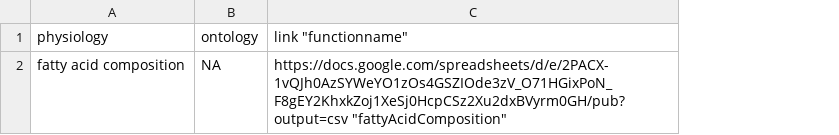
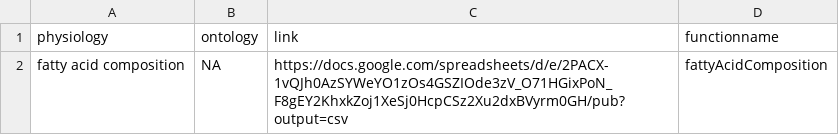
Before and after one commit to waldronlab/bugphyzz, a TSV file: inst/extdata/customlinks.tsv, drawn as a sheet; removed rows and columns are numbered as before the commit, all else as after; the diff names each change by its address in the sheet, - before the commit and + after, or states it on an @@ line.

Commit message:
Corrected a couple of separators, from spaces to tabs, in the customLinks.tsv file.

```diff
--- a/inst/extdata/customlinks.tsv
+++ b/inst/extdata/customlinks.tsv
-column C (link "functionname"), row 2: https://docs.google.com/spreadsheets/d/e/2PACX-1vQJh0AzSYWeYO1zOs4GSZIOde3zV_O71HGixPoN_F8gEY2KhxkZoj1XeSj0HcpCSz2Xu2dxBVyrm0GH/pub?output=csv "fattyAcidComposition"
+column C (link), row 2: https://docs.google.com/spreadsheets/d/e/2PACX-1vQJh0AzSYWeYO1zOs4GSZIOde3zV_O71HGixPoN_F8gEY2KhxkZoj1XeSj0HcpCSz2Xu2dxBVyrm0GH/pub?output=csv
+column D (functionname), row 2: fattyAcidComposition
```
